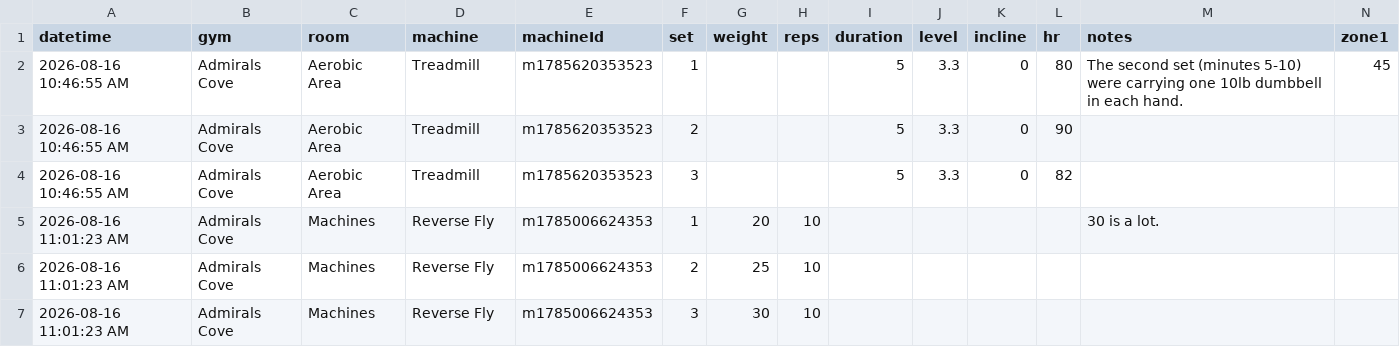
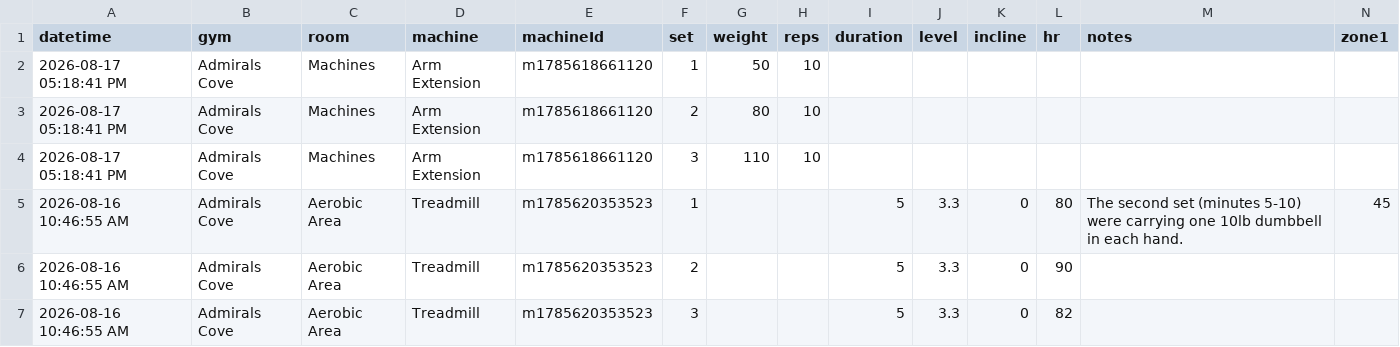
Before and after one commit to logtrim/logtrim, a CSV file: workout-log.csv, drawn as a sheet; only a part is shown; the shorter side is filled out with more unchanged rows; rows hold the shown columns only; the diff names each change by its address in the sheet, - before the commit and + after, or states it on an @@ line.

Commit message:
Update workout log CSV

```diff
--- a/workout-log.csv
+++ b/workout-log.csv
+row 2: 2026-08-17 05:18:41 PM | Admirals Cove | Machines | Arm Extension | m1785618661120 | 1 | 50 | 10
+row 3: 2026-08-17 05:18:41 PM | Admirals Cove | Machines | Arm Extension | m1785618661120 | 2 | 80 | 10
+row 4: 2026-08-17 05:18:41 PM | Admirals Cove | Machines | Arm Extension | m1785618661120 | 3 | 110 | 10
```
